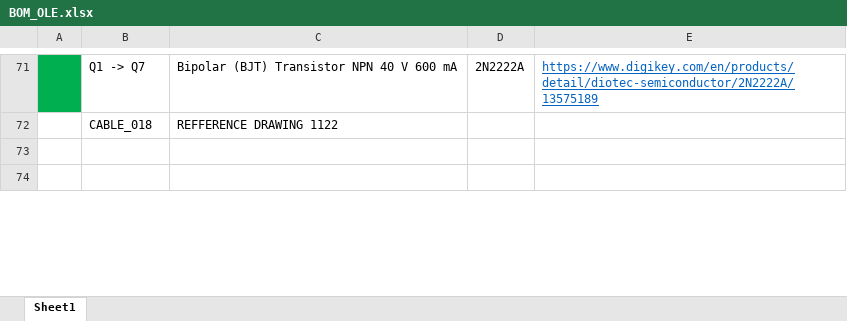
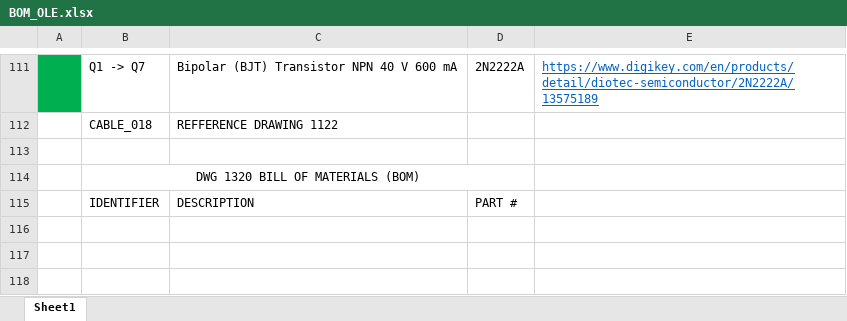
Before and after one commit to Ohm-Slah/Gallagher-Station-Duke-Energy-Museum-Exhibit, an Excel workbook: docs/BOM_OLE.xlsx, sheet Sheet1, drawn as a sheet; only a part is shown, gaps mark what is left out; values as stored, in another font and other column widths than the file's, no borders; the diff covers the shown part only; the diff names each change by its address in the sheet, - before the commit and + after, or states it on an @@ line.

```diff
--- a/docs/BOM_OLE.xlsx (sheet Sheet1)
+++ b/docs/BOM_OLE.xlsx (sheet Sheet1)
+row 113: (empty)
+row 114:  | DWG 1320 BILL OF MATERIALS (BOM)
+row 115:  | IDENTIFIER | DESCRIPTION | PART #
+row 116: (empty)
```
Also changed, not shown: 62 added rows and 11 edited cells elsewhere in this sheet, 26 other files.
